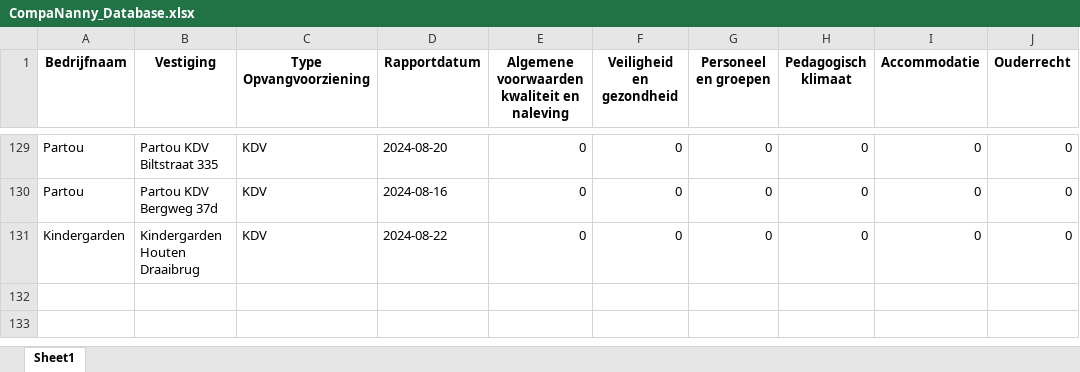
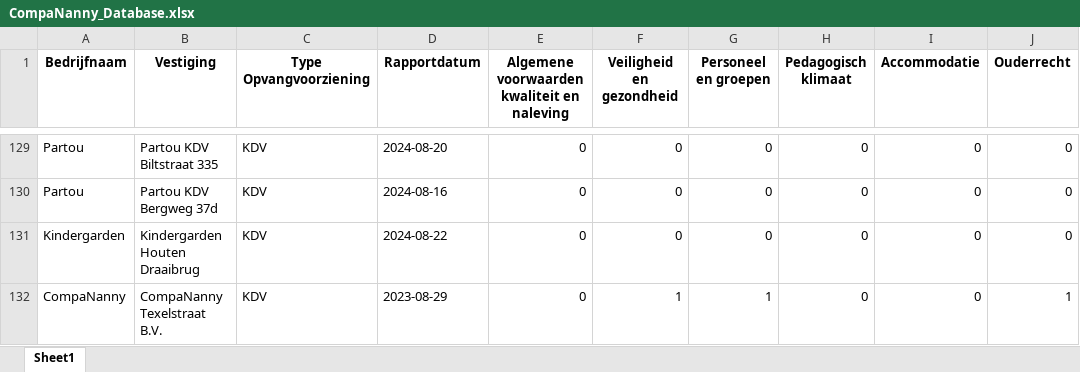
Before and after one commit to HiddeFranke/CompaNanny, an Excel workbook: CompaNanny_Database.xlsx, sheet Sheet1, drawn as a sheet; only a part is shown, gaps mark what is left out; values as stored, in another font and other column widths than the file's, no borders; the diff names each change by its address in the sheet, - before the commit and + after, or states it on an @@ line.

Commit message:
Nieuwe data toegevoegd via Streamlit op 2024-12-04 11:31:54

```diff
--- a/CompaNanny_Database.xlsx (sheet Sheet1)
+++ b/CompaNanny_Database.xlsx (sheet Sheet1)
+row 132: CompaNanny | CompaNanny Texelstraat B.V. | KDV | 2023-08-29 | 0 | 1 | 1 | 0 | 0 | 1
```
